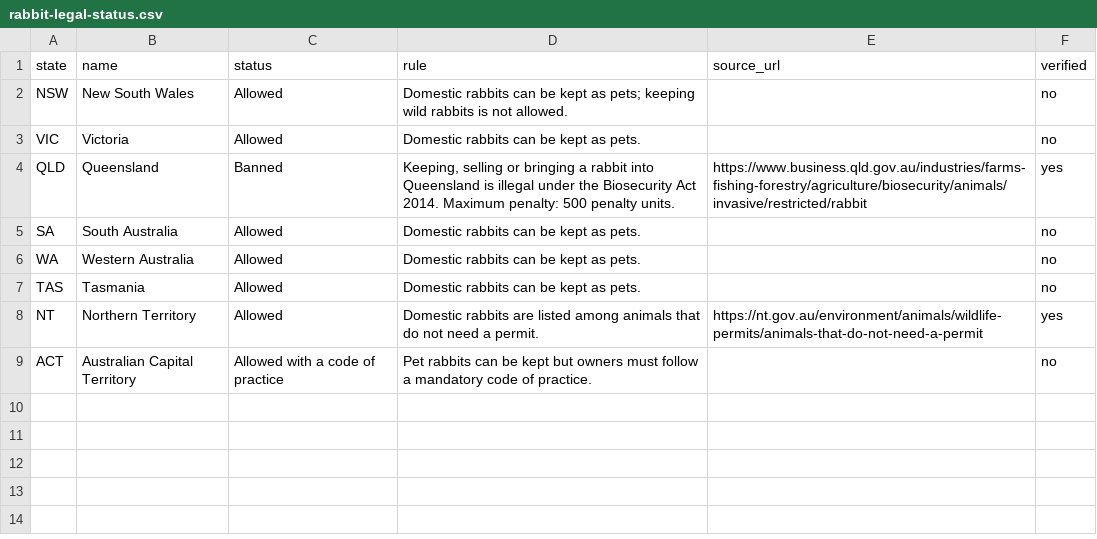
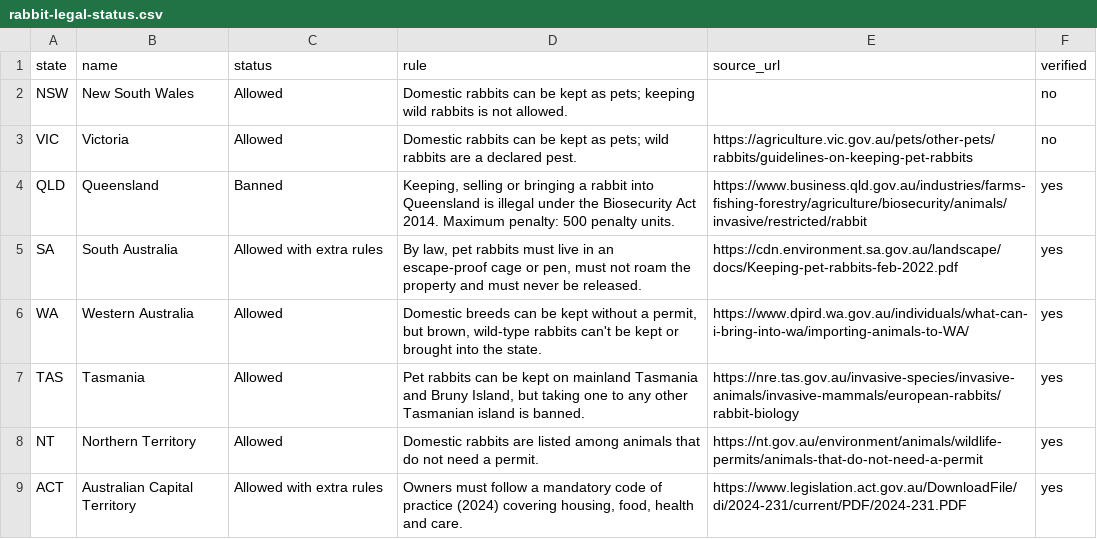
Before and after one commit to SailingCatch/rabbits_as_pets, a CSV file: data/legal/rabbit-legal-status.csv, drawn as a sheet.

Commit message:
Added in some data, including download data from ALA.

```diff
--- a/data/legal/rabbit-legal-status.csv
+++ b/data/legal/rabbit-legal-status.csv
@@ -2,8 +2,8 @@ state,name,status,rule,source_url,verified
 NSW,New South Wales,Allowed,Domestic rabbits can be kept as pets; keeping wild rabbits is not allowed.,,no
-VIC,Victoria,Allowed,Domestic rabbits can be kept as pets.,,no
+VIC,Victoria,Allowed,Domestic rabbits can be kept as pets; wild rabbits are a declared pest.,https://agriculture.vic.gov.au/pets/other-pets/rabbits/guidelines-on-keeping-pet-rabbits,no
 QLD,Queensland,Banned,"Keeping, selling or bringing a rabbit into Queensland is illegal under the Biosecurity Act 2014. Maximum penalty: 500 penalty units.",https://www.business.qld.gov.au/industries/farms-fishing-forestry/agriculture/biosecurity/animals/invasive/restricted/rabbit,yes
-SA,South Australia,Allowed,Domestic rabbits can be kept as pets.,,no
-WA,Western Australia,Allowed,Domestic rabbits can be kept as pets.,,no
-TAS,Tasmania,Allowed,Domestic rabbits can be kept as pets.,,no
+SA,South Australia,Allowed with extra rules,"By law, pet rabbits must live in an escape-proof cage or pen, must not roam the property and must never be released.",https://cdn.environment.sa.gov.au/landscape/docs/Keeping-pet-rabbits-feb-2022.pdf,yes
+WA,Western Australia,Allowed,"Domestic breeds can be kept without a permit, but brown, wild-type rabbits can't be kept or brought into the state.",https://www.dpird.wa.gov.au/individuals/what-can-i-bring-into-wa/importing-animals-to-WA/,yes
+TAS,Tasmania,Allowed,"Pet rabbits can be kept on mainland Tasmania and Bruny Island, but taking one to any other Tasmanian island is banned.",https://nre.tas.gov.au/invasive-species/invasive-animals/invasive-mammals/european-rabbits/rabbit-biology,yes
 NT,Northern Territory,Allowed,Domestic rabbits are listed among animals that do not need a permit.,https://nt.gov.au/environment/animals/wildlife-permits/animals-that-do-not-need-a-permit,yes
-ACT,Australian Capital Territory,Allowed with a code of practice,Pet rabbits can be kept but owners must follow a mandatory code of practice.,,no
+ACT,Australian Capital Territory,Allowed with extra rules,"Owners must follow a mandatory code of practice (2024) covering housing, food, health and care.",https://www.legislation.act.gov.au/DownloadFile/di/2024-231/current/PDF/2024-231.PDF,yes
```
Also changed, not shown: 15 other files.
